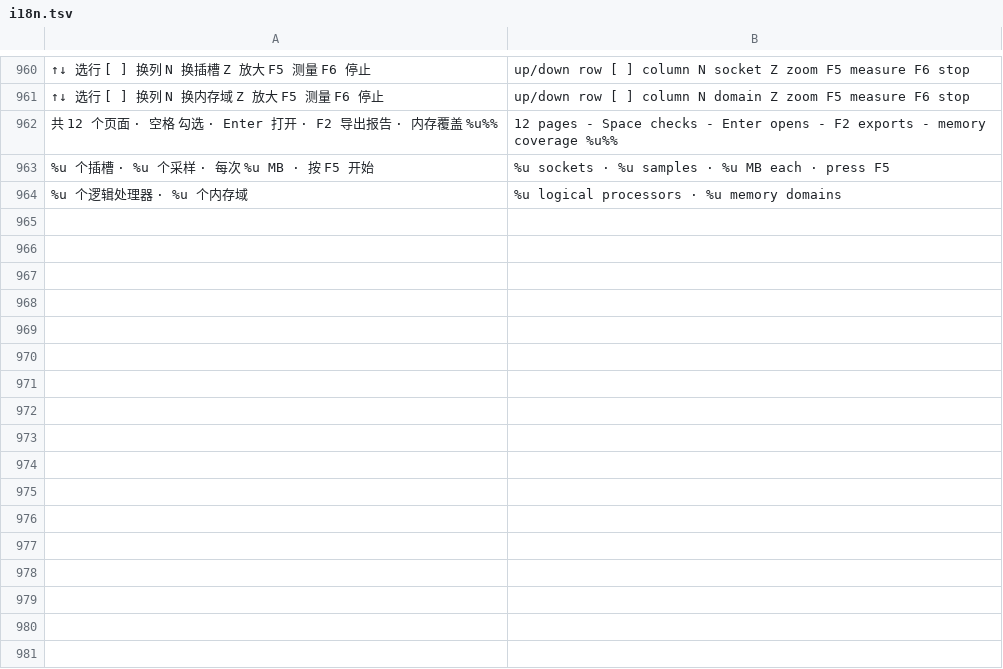
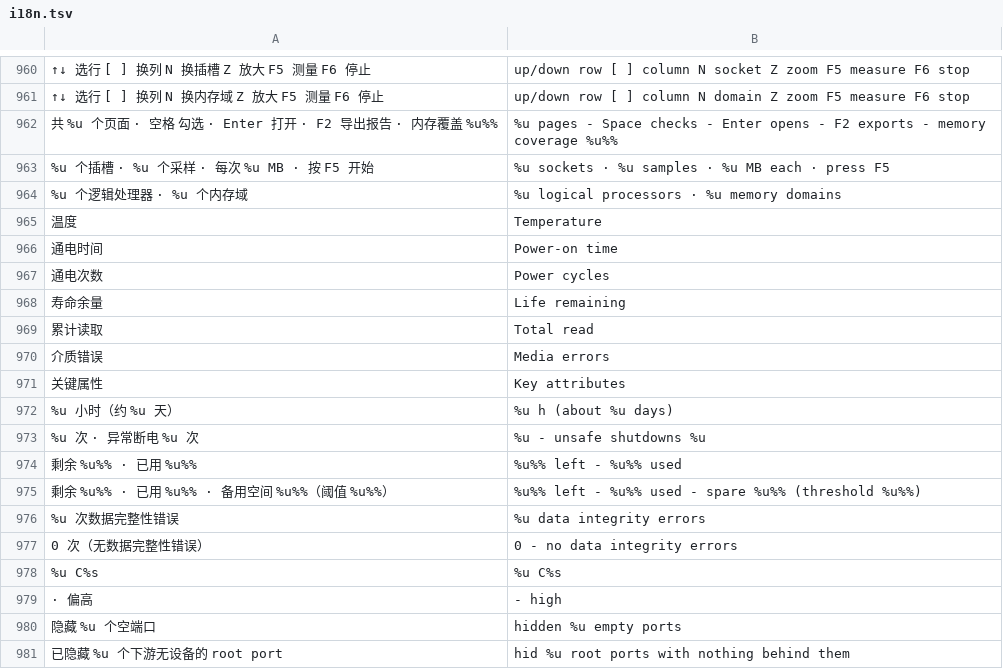
Before and after one commit to hualong1009/uefi_component_test_suite, a TSV file: tools/i18n.tsv, drawn as a sheet; only a part is shown, gaps mark what is left out; the diff covers the shown part only; the diff names each change by its address in the sheet, - before the commit and + after, or states it on an @@ line.

Commit message:
feat: 拓扑页默认隐藏空根端口，硬盘详情显示 SMART 扩展属性
拓扑：PCIe 根端口默认只显示下游有设备的链路，H 键切换，标题栏写明隐藏数量，选择行在切换后保持。
硬盘：解析 ATA SMART 属性表与 NVMe 健康日志，详情页与报告的存储表新增温度、通电时间/次数、寿命余量、备用空间、累计读写、关键属性与介质错误。
报告：PCIe 清单按树缩进并标注上游设备；首页页面计数改为按枚举计算。

```diff
--- a/tools/i18n.tsv
+++ b/tools/i18n.tsv
-A962: 共 12 个页面…
+A962: 共 %u 个页面…
-B962: 12 pages -…
+B962: %u pages -…
+row 965: 温度 | Temperature
+row 966: 通电时间 | Power-on time
+row 967: 通电次数 | Power cycles
+row 968: 寿命余量 | Life remaining
+row 969: 累计读取 | Total read
+row 970: 介质错误 | Media errors
+row 971: 关键属性 | Key attributes
+row 972: %u 小时（约 %u 天） | %u h (about %u days)
+row 973: %u 次 · 异常断电 %u 次 | %u - unsafe shutdowns %u
+row 974: 剩余 %u%% · 已用 %u%% | %u%% left - %u%% used
+row 975: 剩余 %u%% · 已用 %u%% · 备用空间 %u%%（阈值 %u%%） | %u%% left - %u%% used - spare %u%% (threshold %u%%)
+row 976: %u 次数据完整性错误 | %u data integrity errors
+row 977: 0 次（无数据完整性错误） | 0 - no data integrity errors
+row 978: %u C%s | %u C%s
+row 979: · 偏高 | - high
+row 980: 隐藏 %u 个空端口 | hidden %u empty ports
+row 981: 已隐藏 %u 个下游无设备的 root port | hid %u root ports with nothing behind them
```
Also changed, not shown: 10 added rows elsewhere in this file, 16 other files.
